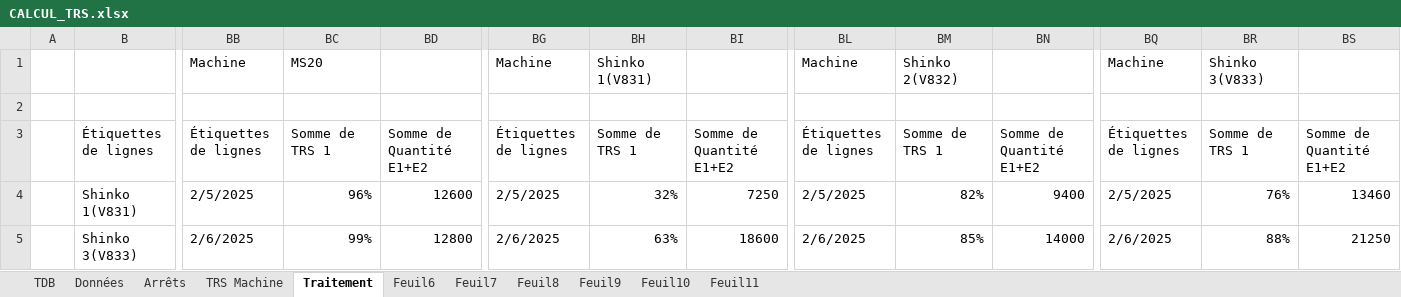
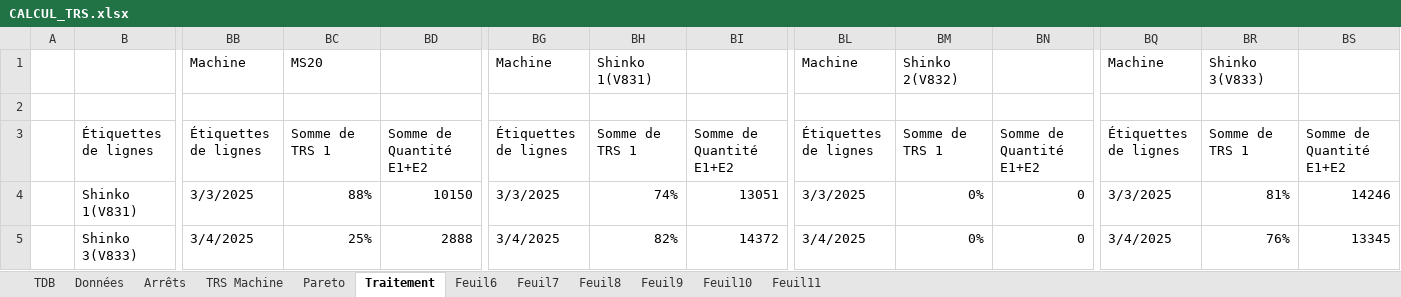
Before and after one commit to MES-DASH-B/TRS_app, an Excel workbook: CALCUL_TRS.xlsx, sheet Traitement, drawn as a sheet; only a part is shown, gaps mark what is left out; values as stored, in another font and other column widths than the file's, no borders; charts and pictures not drawn; the diff covers the shown part only; the diff names each change by its address in the sheet, - before the commit and + after, or states it on an @@ line.

Commit message:
Add files via upload

```diff
--- a/CALCUL_TRS.xlsx (sheet Traitement)
+++ b/CALCUL_TRS.xlsx (sheet Traitement)
+sheet tab: Pareto
-BB4: 2/5/2025
+BB4: 3/3/2025
-BC4: 96%
+BC4: 88%
-BD4: 12600
+BD4: 10150
-BG4: 2/5/2025
+BG4: 3/3/2025
-BH4: 32%
+BH4: 74%
-BI4: 7250
+BI4: 13051
-BL4: 2/5/2025
+BL4: 3/3/2025
-BM4: 82%
+BM4: 0%
-BN4: 9400
+BN4: 0
-BQ4: 2/5/2025
+BQ4: 3/3/2025
-BR4: 76%
+BR4: 81%
-BS4: 13460
+BS4: 14246
-BB5: 2/6/2025
+BB5: 3/4/2025
-BC5: 99%
+BC5: 25%
-BD5: 12800
+BD5: 2888
-BG5: 2/6/2025
+BG5: 3/4/2025
-BH5: 63%
+BH5: 82%
-BI5: 18600
+BI5: 14372
-BL5: 2/6/2025
+BL5: 3/4/2025
-BM5: 85%
+BM5: 0%
-BN5: 14000
+BN5: 0
-BQ5: 2/6/2025
+BQ5: 3/4/2025
-BR5: 88%
+BR5: 76%
-BS5: 21250
+BS5: 13345
```
Also changed, not shown: 262 edited cells elsewhere in this sheet, sheet Arrêts, charts or pictures.
